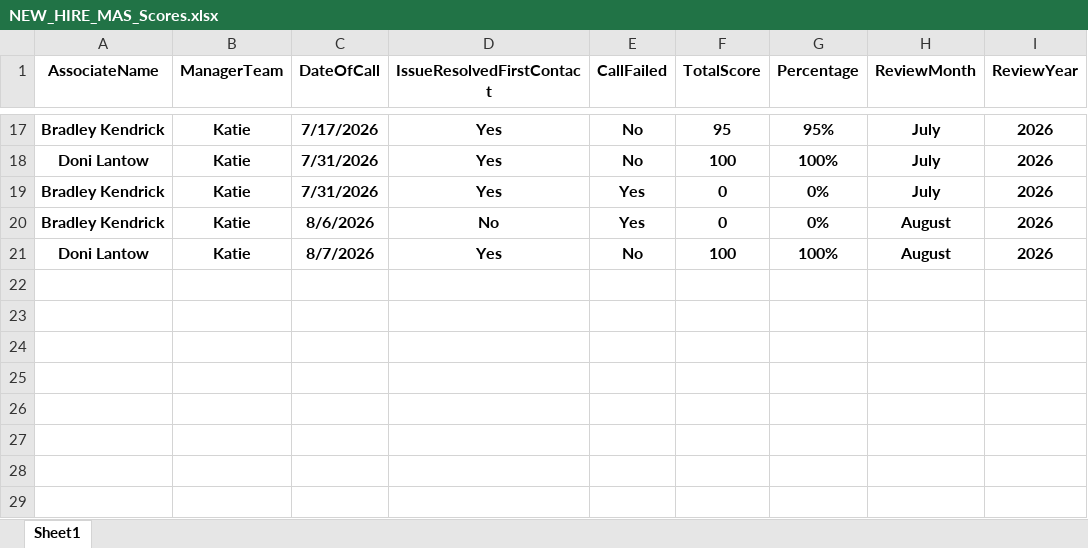
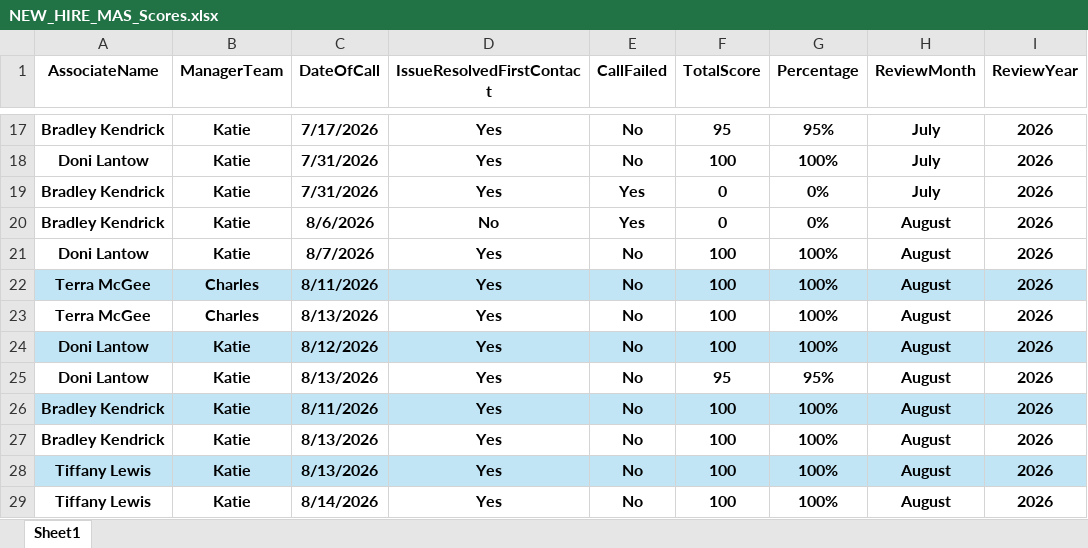
Before and after one commit to anfruu/mas-dashboard, an Excel workbook: NEW_HIRE_MAS_Scores.xlsx, sheet Sheet1, drawn as a sheet; only a part is shown, gaps mark what is left out; values as stored, in another font and other column widths than the file's, no borders; the diff names each change by its address in the sheet, - before the commit and + after, or states it on an @@ line.

```diff
--- a/NEW_HIRE_MAS_Scores.xlsx (sheet Sheet1)
+++ b/NEW_HIRE_MAS_Scores.xlsx (sheet Sheet1)
+row 22: Terra McGee | Charles | 8/11/2026 | Yes | No | 100 | 100% | August | 2026
+row 23: Terra McGee | Charles | 8/13/2026 | Yes | No | 100 | 100% | August | 2026
+row 24: Doni Lantow | Katie | 8/12/2026 | Yes | No | 100 | 100% | August | 2026
+row 25: Doni Lantow | Katie | 8/13/2026 | Yes | No | 95 | 95% | August | 2026
+row 26: Bradley Kendrick | Katie | 8/11/2026 | Yes | No | 100 | 100% | August | 2026
+row 27: Bradley Kendrick | Katie | 8/13/2026 | Yes | No | 100 | 100% | August | 2026
+row 28: Tiffany Lewis | Katie | 8/13/2026 | Yes | No | 100 | 100% | August | 2026
+row 29: Tiffany Lewis | Katie | 8/14/2026 | Yes | No | 100 | 100% | August | 2026
```
Also changed, not shown: MAS_Call_Grading_Raw_Data.xlsx.
